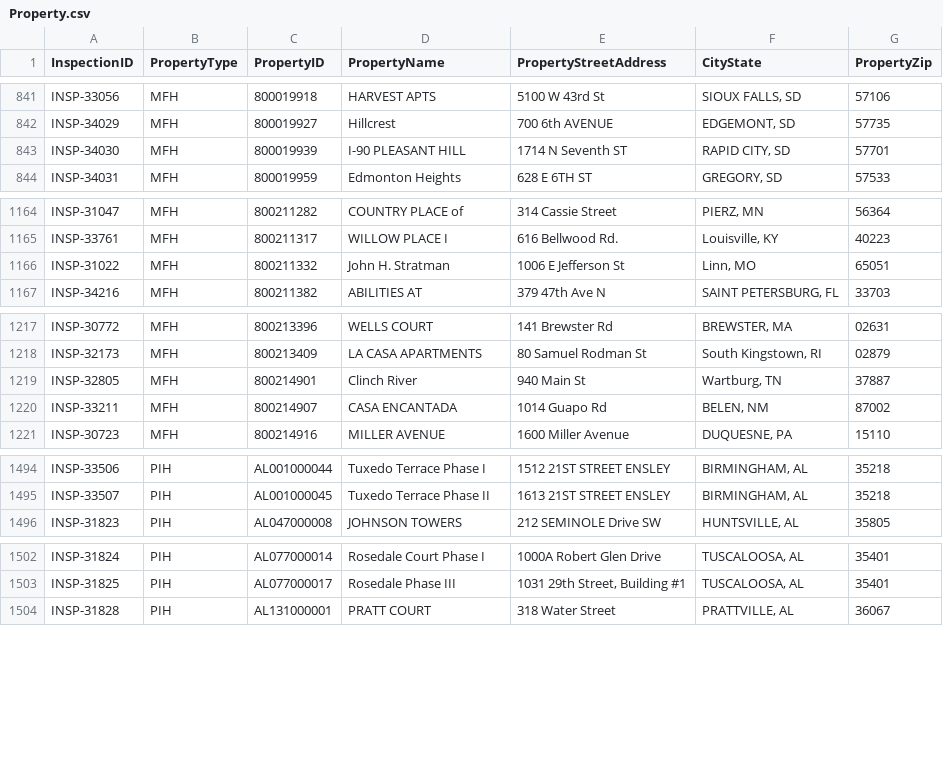
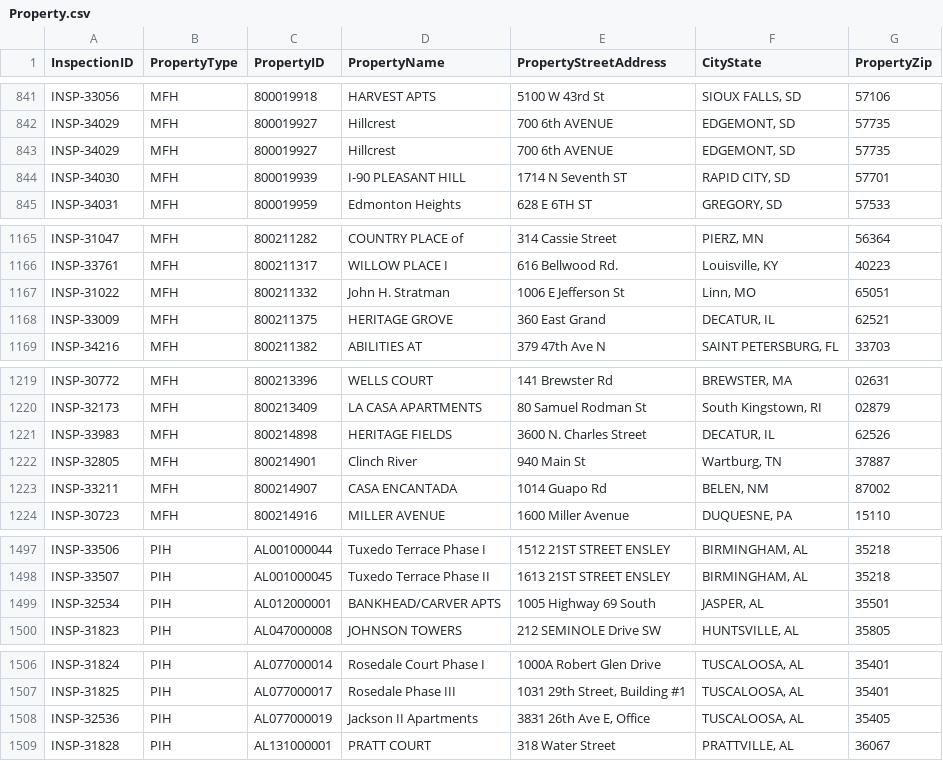
Before and after one commit to MalavikaKalani/Report-Automation-Tool, a CSV file: Property.csv, drawn as a sheet; only a part is shown, gaps mark what is left out; the diff covers the shown part only.

```diff
--- a/Property.csv
+++ b/Property.csv
@@ -842,2 +842,3 @@
 "INSP-34029","MFH","800019927","Hillcrest","700 6th AVENUE","EDGEMONT, SD","57735"
+"INSP-34029","MFH","800019927","Hillcrest","700 6th AVENUE","EDGEMONT, SD","57735"
 "INSP-34030","MFH","800019939","I-90 PLEASANT HILL","1714 N Seventh ST","RAPID CITY, SD","57701"
@@ -1166,2 +1167,3 @@
 "INSP-31022","MFH","800211332","John H. Stratman","1006 E Jefferson St","Linn, MO","65051"
+"INSP-33009","MFH","800211375","HERITAGE GROVE","360 East Grand","DECATUR, IL","62521"
 "INSP-34216","MFH","800211382","ABILITIES AT","379 47th Ave N","SAINT PETERSBURG, FL","33703"
@@ -1218,2 +1220,3 @@
 "INSP-32173","MFH","800213409","LA CASA APARTMENTS","80 Samuel Rodman St","South Kingstown, RI","02879"
+"INSP-33983","MFH","800214898","HERITAGE FIELDS","3600 N. Charles Street","DECATUR, IL","62526"
 "INSP-32805","MFH","800214901","Clinch River","940 Main St","Wartburg, TN","37887"
@@ -1495,2 +1498,3 @@
 "INSP-33507","PIH","AL001000045","Tuxedo Terrace Phase II","1613 21ST STREET ENSLEY","BIRMINGHAM, AL","35218"
+"INSP-32534","PIH","AL012000001","BANKHEAD/CARVER APTS","1005 Highway 69 South","JASPER, AL","35501"
 "INSP-31823","PIH","AL047000008","JOHNSON TOWERS","212  SEMINOLE Drive SW","HUNTSVILLE, AL","35805"
@@ -1503,2 +1507,3 @@
 "INSP-31825","PIH","AL077000017","Rosedale Phase III","1031 29th Street, Building #1","TUSCALOOSA, AL","35401"
+"INSP-32536","PIH","AL077000019","Jackson II Apartments","3831 26th Ave E, Office","TUSCALOOSA, AL","35405"
 "INSP-31828","PIH","AL131000001","PRATT COURT","318  Water Street","PRATTVILLE, AL","36067"
```
Also changed, not shown: 1 moved row elsewhere in this file, Live_Data_New_04_09(All_Submissions).csv, Live_Data_New_04_09(Inspections).csv, 2 other files.
